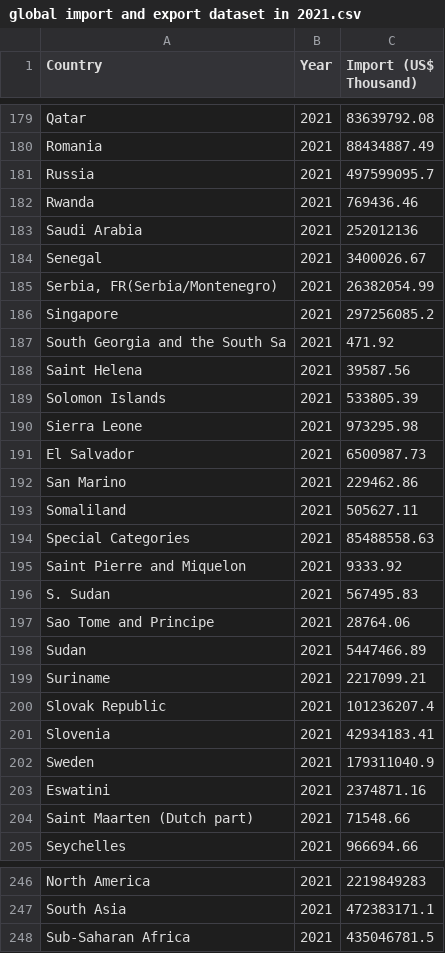
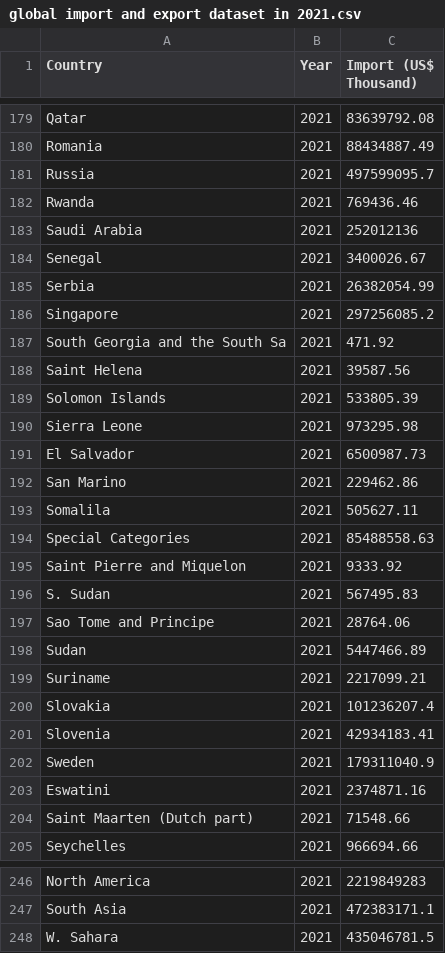
Before and after one commit to AndyyHu/0081, a CSV file: global import and export dataset in 2021.csv, drawn as a sheet; only a part is shown, gaps mark what is left out; the diff covers the shown part only.

```diff
--- a/global import and export dataset in 2021.csv
+++ b/global import and export dataset in 2021.csv
@@ -184,3 +184,3 @@ Saudi Arabia,2021,252012136
 Senegal,2021,3400026.67
-"Serbia, FR(Serbia/Montenegro)",2021,26382054.99
+Serbia,2021,26382054.99
 Singapore,2021,297256085.2
@@ -192,3 +192,3 @@ El Salvador,2021,6500987.73
 San Marino,2021,229462.86
-Somaliland,2021,505627.11
+Somalila,2021,505627.11
 Special Categories,2021,85488558.63
@@ -199,3 +199,3 @@ Sudan,2021,5447466.89
 Suriname,2021,2217099.21
-Slovak Republic,2021,101236207.4
+Slovakia,2021,101236207.4
 Slovenia,2021,42934183.41
@@ -247,2 +247,2 @@ North America,2021,2219849283
 South Asia,2021,472383171.1
-Sub-Saharan Africa,2021,435046781.5
+W. Sahara,2021,435046781.5
```
Also changed, not shown: 5 edited cells elsewhere in this file.
